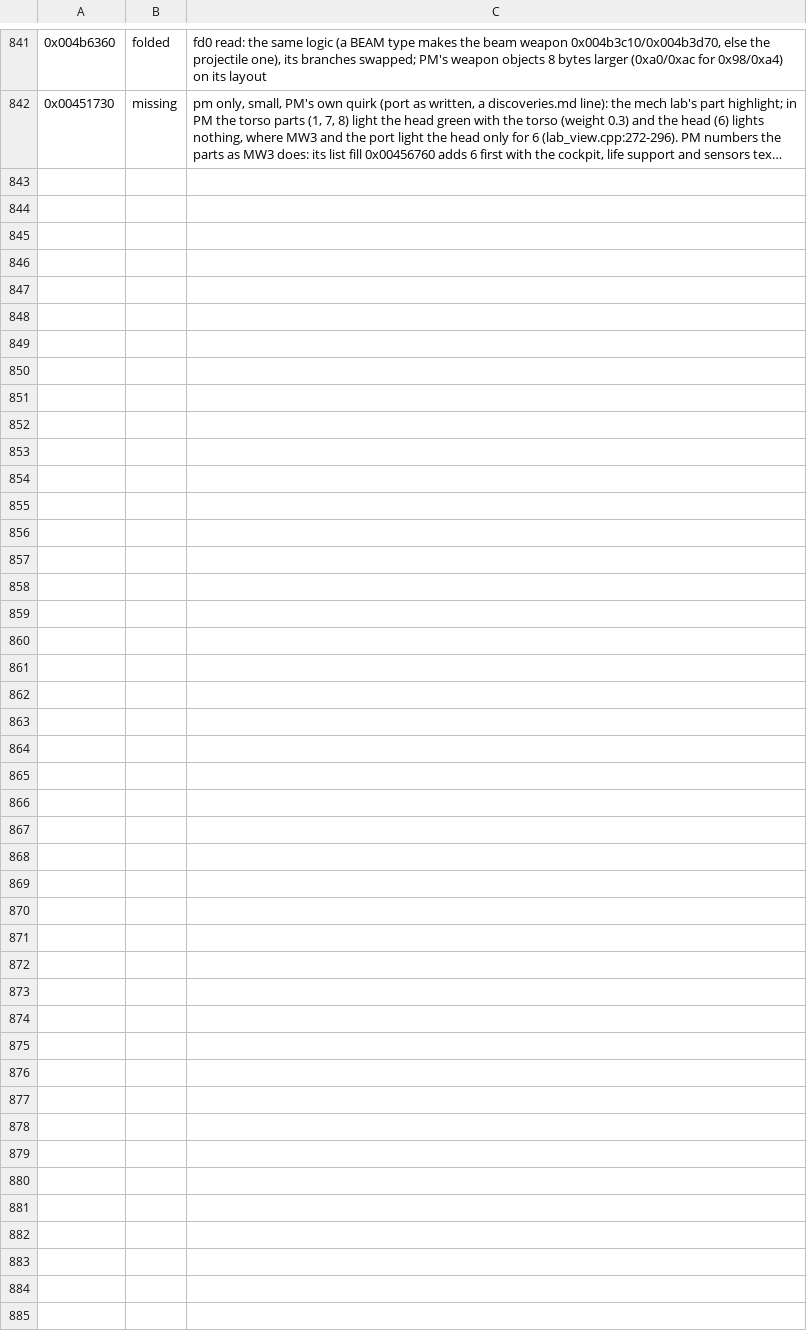
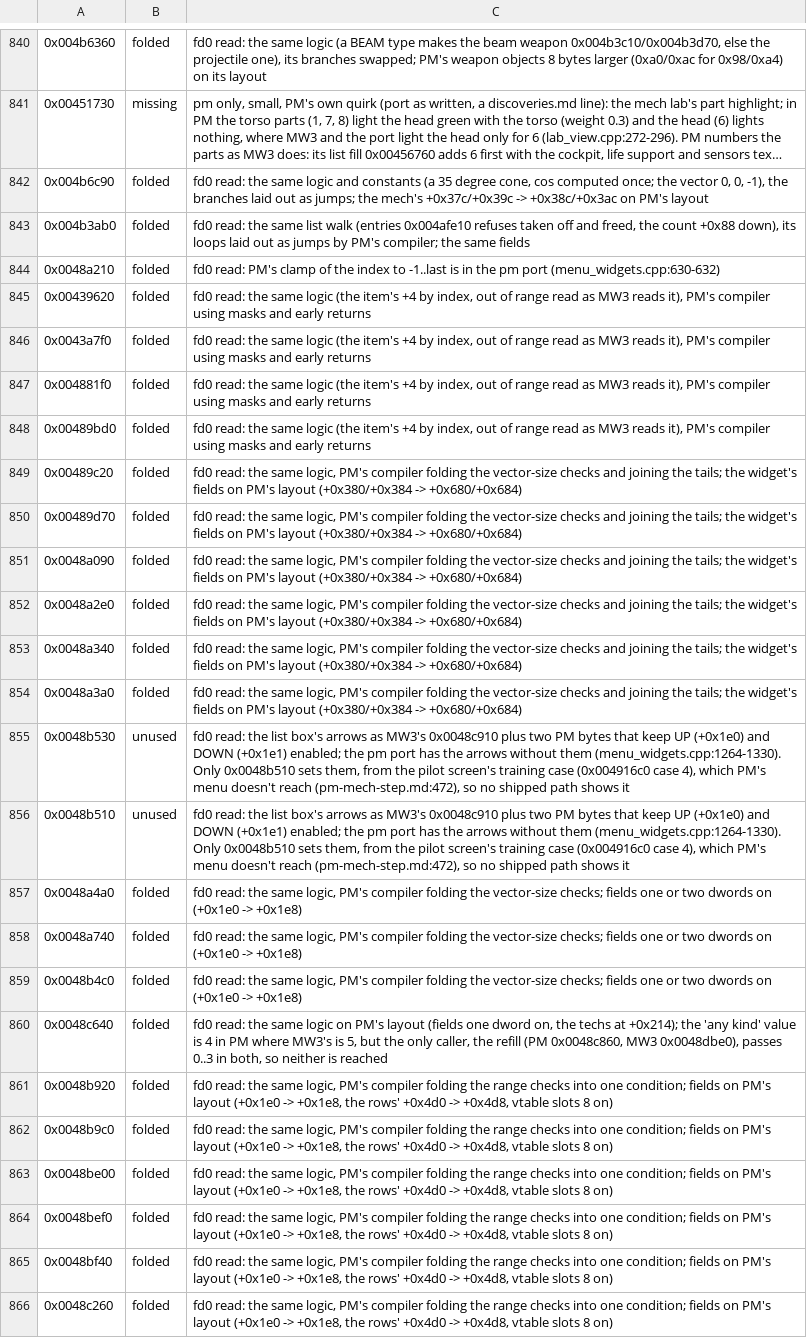
Before and after one commit to telltaleatheist/mw3-re, a TSV file: tools/analysis/port_audit_labels_pm.tsv, drawn as a sheet; only a part is shown, gaps mark what is left out; long unchanged cells end in …; the diff covers the shown part only; the diff names each change by its address in the sheet, - before the commit and + after, or states it on an @@ line.

Commit message:
PM audit, fd0 reads: weapon.cpp and menu_widgets.cpp done (all folded but the list arrows' PM bytes, unreached)

```diff
--- a/tools/analysis/port_audit_labels_pm.tsv
+++ b/tools/analysis/port_audit_labels_pm.tsv
+row 842: 0x004b6c90 | folded | fd0 read: the same logic and constants (a 35 degree cone, cos computed once; the vector 0, 0, -1), the branches laid out as jumps; the mech's +0x37c/+0x39c -> +0x38c/+0x3ac on PM's layout
+row 843: 0x004b3ab0 | folded | fd0 read: the same list walk (entries 0x004afe10 refuses taken off and freed, the count +0x88 down), its loops laid out as jumps by PM's compiler; the same fields
+row 844: 0x0048a210 | folded | fd0 read: PM's clamp of the index to -1..last is in the pm port (menu_widgets.cpp:630-632)
+row 845: 0x00439620 | folded | fd0 read: the same logic (the item's +4 by index, out of range read as MW3 reads it), PM's compiler using masks and early returns
+row 846: 0x0043a7f0 | folded | fd0 read: the same logic (the item's +4 by index, out of range read as MW3 reads it), PM's compiler using masks and early returns
+row 847: 0x004881f0 | folded | fd0 read: the same logic (the item's +4 by index, out of range read as MW3 reads it), PM's compiler using masks and early returns
+row 848: 0x00489bd0 | folded | fd0 read: the same logic (the item's +4 by index, out of range read as MW3 reads it), PM's compiler using masks and early returns
+row 849: 0x00489c20 | folded | fd0 read: the same logic, PM's compiler folding the vector-size checks and joining the tails; the widget's fields on PM's layout (+0x380/+0x384 -> +0x680/+0x684)
+row 850: 0x00489d70 | folded | fd0 read: the same logic, PM's compiler folding the vector-size checks and joining the tails; the widget's fields on PM's layout (+0x380/+0x384 -> +0x680/+0x684)
+row 851: 0x0048a090 | folded | fd0 read: the same logic, PM's compiler folding the vector-size checks and joining the tails; the widget's fields on PM's layout (+0x380/+0x384 -> +0x680/+0x684)
+row 852: 0x0048a2e0 | folded | fd0 read: the same logic, PM's compiler folding the vector-size checks and joining the tails; the widget's fields on PM's layout (+0x380/+0x384 -> +0x680/+0x684)
+row 853: 0x0048a340 | folded | fd0 read: the same logic, PM's compiler folding the vector-size checks and joining the tails; the widget's fields on PM's layout (+0x380/+0x384 -> +0x680/+0x684)
+row 854: 0x0048a3a0 | folded | fd0 read: the same logic, PM's compiler folding the vector-size checks and joining the tails; the widget's fields on PM's layout (+0x380/+0x384 -> +0x680/+0x684)
+row 855: 0x0048b530 | unused | fd0 read: the list box's arrows as MW3's 0x0048c910 plus two PM bytes that keep UP (+0x1e0) and DOWN (+0x1e1) enabled; the pm port has the arrows without them (menu_widgets.cpp:1264-1330). Only 0x0048b510 sets them, from the pilot screen's training case (0x004916c0 case 4), which PM's menu doesn't reach (pm-mech-step.md:472), so no shipped path shows it
+row 856: 0x0048b510 | unused | fd0 read: the list box's arrows as MW3's 0x0048c910 plus two PM bytes that keep UP (+0x1e0) and DOWN (+0x1e1) enabled; the pm port has the arrows without them (menu_widgets.cpp:1264-1330). Only 0x0048b510 sets them, from the pilot screen's training case (0x004916c0 case 4), which PM's menu doesn't reach (pm-mech-step.md:472), so no shipped path shows it
+row 857: 0x0048a4a0 | folded | fd0 read: the same logic, PM's compiler folding the vector-size checks; fields one or two dwords on (+0x1e0 -> +0x1e8)
+row 858: 0x0048a740 | folded | fd0 read: the same logic, PM's compiler folding the vector-size checks; fields one or two dwords on (+0x1e0 -> +0x1e8)
+row 859: 0x0048b4c0 | folded | fd0 read: the same logic, PM's compiler folding the vector-size checks; fields one or two dwords on (+0x1e0 -> +0x1e8)
+row 860: 0x0048c640 | folded | fd0 read: the same logic on PM's layout (fields one dword on, the techs at +0x214); the 'any kind' value is 4 in PM where MW3's is 5, but the only caller, the refill (PM 0x0048c860, MW3 0x0048dbe0), passes 0..3 in both, so neither is reached
+row 861: 0x0048b920 | folded | fd0 read: the same logic, PM's compiler folding the range checks into one condition; fields on PM's layout (+0x1e0 -> +0x1e8, the rows' +0x4d0 -> +0x4d8, vtable slots 8 on)
+row 862: 0x0048b9c0 | folded | fd0 read: the same logic, PM's compiler folding the range checks into one condition; fields on PM's layout (+0x1e0 -> +0x1e8, the rows' +0x4d0 -> +0x4d8, vtable slots 8 on)
+row 863: 0x0048be00 | folded | fd0 read: the same logic, PM's compiler folding the range checks into one condition; fields on PM's layout (+0x1e0 -> +0x1e8, the rows' +0x4d0 -> +0x4d8, vtable slots 8 on)
+row 864: 0x0048bef0 | folded | fd0 read: the same logic, PM's compiler folding the range checks into one condition; fields on PM's layout (+0x1e0 -> +0x1e8, the rows' +0x4d0 -> +0x4d8, vtable slots 8 on)
+row 865: 0x0048bf40 | folded | fd0 read: the same logic, PM's compiler folding the range checks into one condition; fields on PM's layout (+0x1e0 -> +0x1e8, the rows' +0x4d0 -> +0x4d8, vtable slots 8 on)
+row 866: 0x0048c260 | folded | fd0 read: the same logic, PM's compiler folding the range checks into one condition; fields on PM's layout (+0x1e0 -> +0x1e8, the rows' +0x4d0 -> +0x4d8, vtable slots 8 on)
```
Also changed, not shown: 1 removed row elsewhere in this file.
